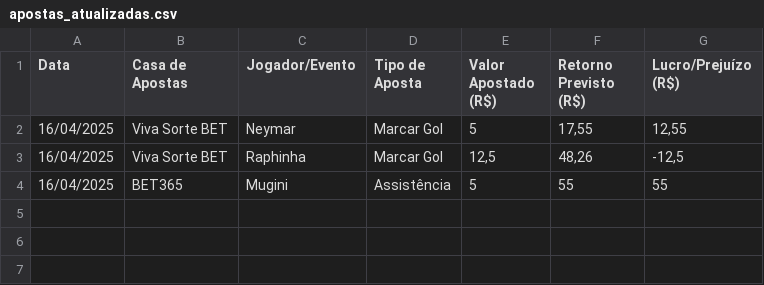
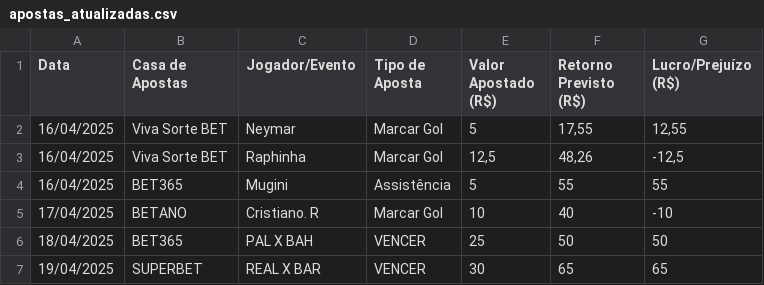
Before and after one commit to L9souza/dashboard_apostas, a CSV file: apostas_atualizadas.csv, drawn as a sheet; the diff names each change by its address in the sheet, - before the commit and + after, or states it on an @@ line.

Commit message:
Atualizando dados de apostas

```diff
--- a/apostas_atualizadas.csv
+++ b/apostas_atualizadas.csv
+row 5: 17/04/2025 | BETANO | Cristiano. R | Marcar Gol | 10 | 40 | -10
+row 6: 18/04/2025 | BET365 | PAL X BAH | VENCER | 25 | 50 | 50
+row 7: 19/04/2025 | SUPERBET | REAL X BAR | VENCER | 30 | 65 | 65
```
